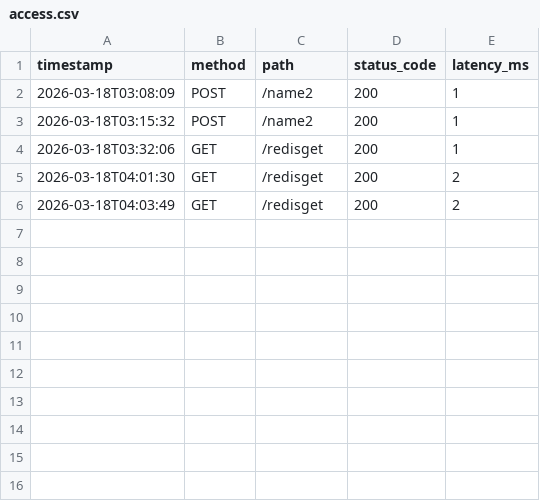
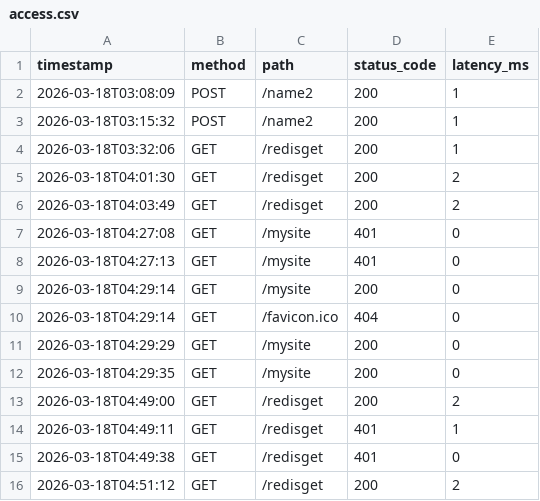
Before and after one commit to MountainSnowGifu/haskel-api-test, a CSV file: access.csv, drawn as a sheet.

```diff
--- a/access.csv
+++ b/access.csv
@@ -6 +6,11 @@ timestamp,method,path,status_code,latency_ms
 2026-03-18T04:03:49,GET,/redisget,200,2
+2026-03-18T04:27:08,GET,/mysite,401,0
+2026-03-18T04:27:13,GET,/mysite,401,0
+2026-03-18T04:29:14,GET,/mysite,200,0
+2026-03-18T04:29:14,GET,/favicon.ico,404,0
+2026-03-18T04:29:29,GET,/mysite,200,0
+2026-03-18T04:29:35,GET,/mysite,200,0
+2026-03-18T04:49:00,GET,/redisget,200,2
+2026-03-18T04:49:11,GET,/redisget,401,1
+2026-03-18T04:49:38,GET,/redisget,401,0
+2026-03-18T04:51:12,GET,/redisget,200,2
```
Also changed, not shown: access2.csv, 7 other files.
